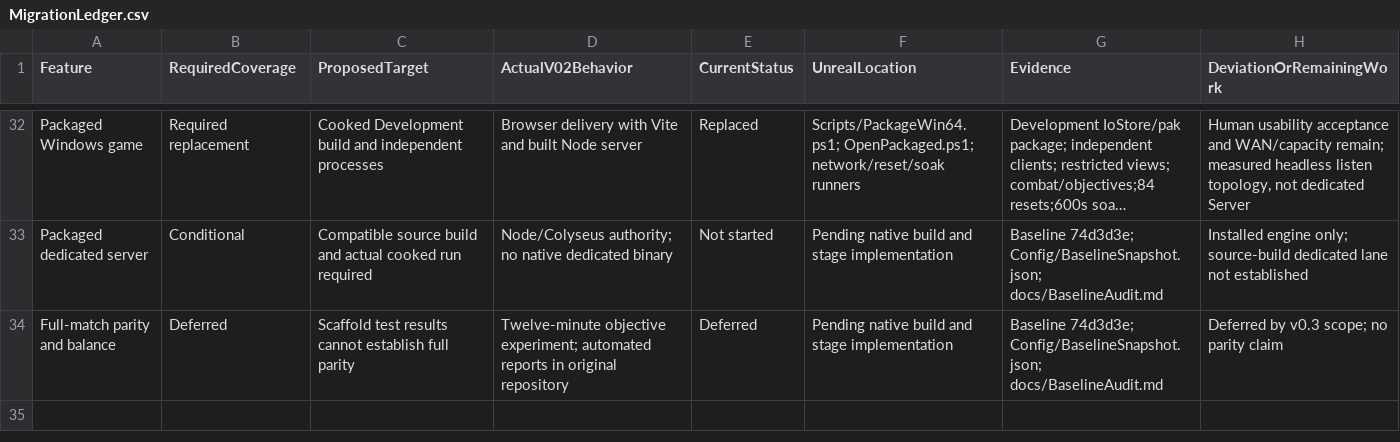
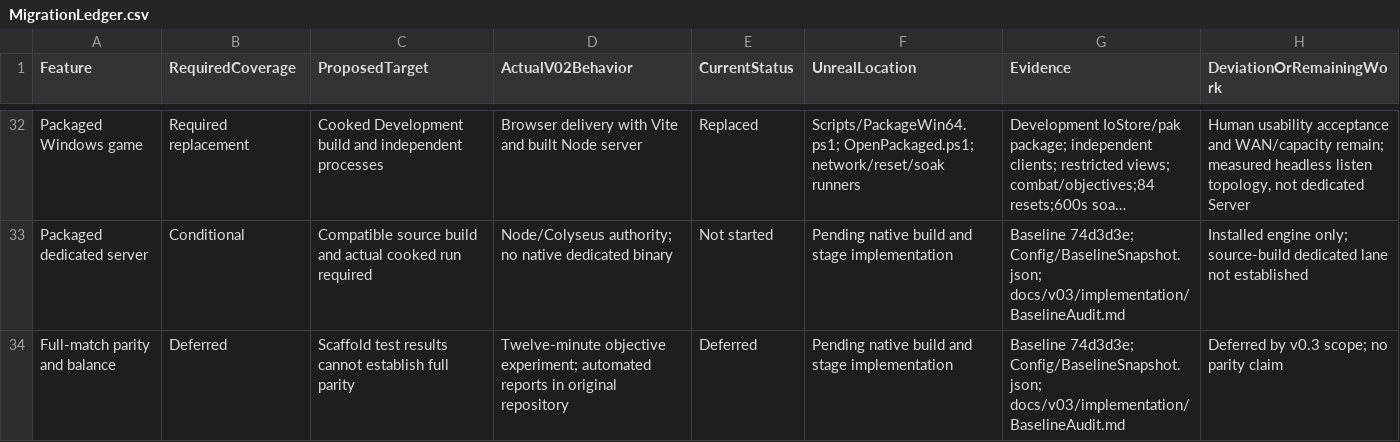
Before and after one commit to rlsn/Lockdown-alpha, a CSV file: docs/v03/implementation/MigrationLedger.csv (was docs/MigrationLedger.csv), drawn as a sheet; only a part is shown, gaps mark what is left out; long unchanged cells end in …; the diff covers the shown part only; the diff names each change by its address in the sheet, - before the commit and + after, or states it on an @@ line.

Commit message:
Prepare v0.4 specification and archive v0.3 implementation docs

```diff
--- a/docs/MigrationLedger.csv
+++ b/docs/v03/implementation/MigrationLedger.csv
-G33:G34 (Evidence): …74d3d3e; Config/BaselineSnapshot.json; docs/BaselineAudit.md
+G33:G34 (Evidence): …74d3d3e; Config/BaselineSnapshot.json; docs/v03/implementation/BaselineAudit.md
```
Also changed, not shown: 12 edited cells elsewhere in this file, 53 other files.
